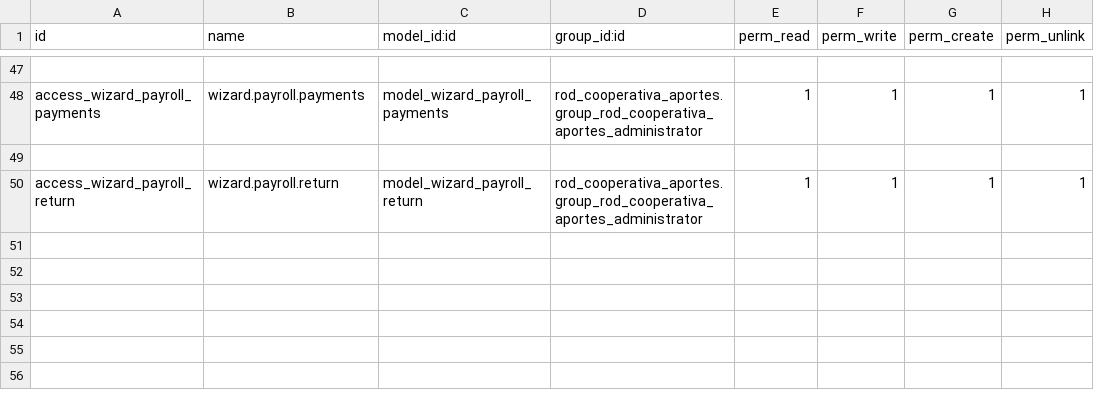
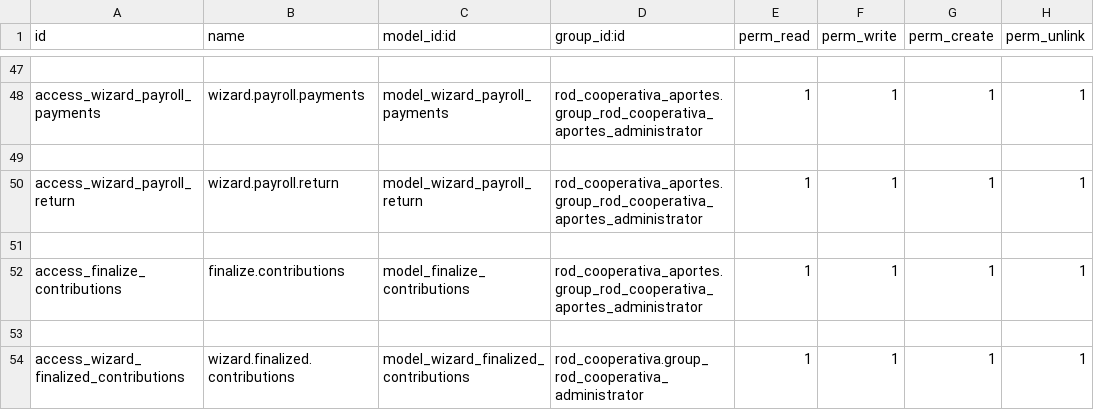
Before and after one commit to k1llRod/rod_cooperativa_aportes, a CSV file: security/ir.model.access.csv, drawn as a sheet; only a part is shown, gaps mark what is left out; the diff names each change by its address in the sheet, - before the commit and + after, or states it on an @@ line.

Commit message:
[FIX]arreglos para liquidacion de aportes

```diff
--- a/security/ir.model.access.csv
+++ b/security/ir.model.access.csv
+row 51: (empty)
+row 52: access_finalize_contributions | finalize.contributions | model_finalize_contributions | rod_cooperativa_aportes.group_rod_cooperativa_aportes_administrator | 1 | 1 | 1 | 1
+row 53: (empty)
+row 54: access_wizard_finalized_contributions | wizard.finalized.contributions | model_wizard_finalized_contributions | rod_cooperativa.group_rod_cooperativa_administrator | 1 | 1 | 1 | 1
```
Also changed, not shown: 13 other files.
